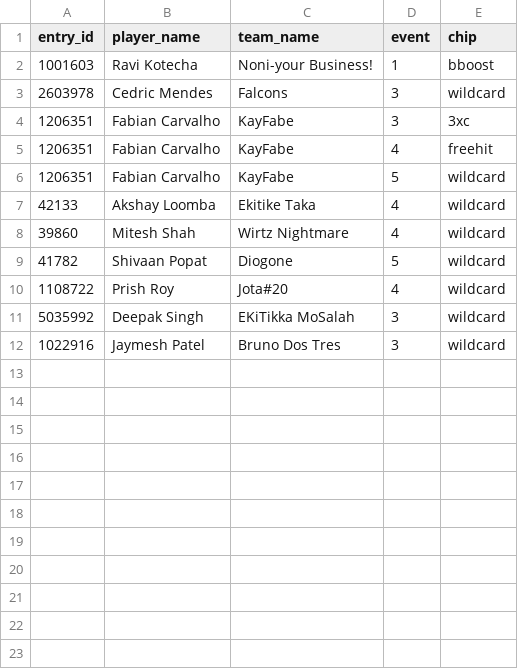
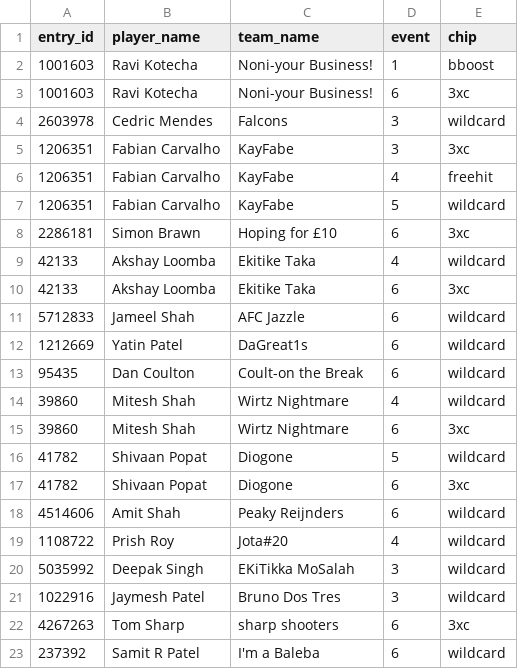
Before and after one commit to fluidraccoon/fpl-jager-crew, a CSV file: data/chip_usage.csv, drawn as a sheet.

```diff
--- a/data/chip_usage.csv
+++ b/data/chip_usage.csv
@@ -2,2 +2,3 @@ entry_id,player_name,team_name,event,chip
 1001603,Ravi Kotecha,Noni-your Business!,1,bboost
+1001603,Ravi Kotecha,Noni-your Business!,6,3xc
 2603978,Cedric Mendes,Falcons,3,wildcard
@@ -6,5 +7,13 @@ entry_id,player_name,team_name,event,chip
 1206351,Fabian Carvalho,KayFabe,5,wildcard
+2286181,Simon Brawn,Hoping for £10,6,3xc
 42133,Akshay Loomba,Ekitike Taka,4,wildcard
+42133,Akshay Loomba,Ekitike Taka,6,3xc
+5712833,Jameel Shah,AFC Jazzle,6,wildcard
+1212669,Yatin Patel,DaGreat1s,6,wildcard
+95435,Dan Coulton,Coult-on the Break,6,wildcard
 39860,Mitesh Shah,Wirtz Nightmare,4,wildcard
+39860,Mitesh Shah,Wirtz Nightmare,6,3xc
 41782,Shivaan Popat,Diogone,5,wildcard
+41782,Shivaan Popat,Diogone,6,3xc
+4514606,Amit Shah,Peaky Reijnders,6,wildcard
 1108722,Prish Roy,Jota#20,4,wildcard
@@ -12 +21,3 @@ entry_id,player_name,team_name,event,chip
 1022916,Jaymesh Patel,Bruno Dos Tres,3,wildcard
+4267263,Tom Sharp,sharp shooters,6,3xc
+237392,Samit R Patel,I'm a Baleba,6,wildcard
```
Also changed, not shown: data/weekly_scores.csv, 1 other file.
